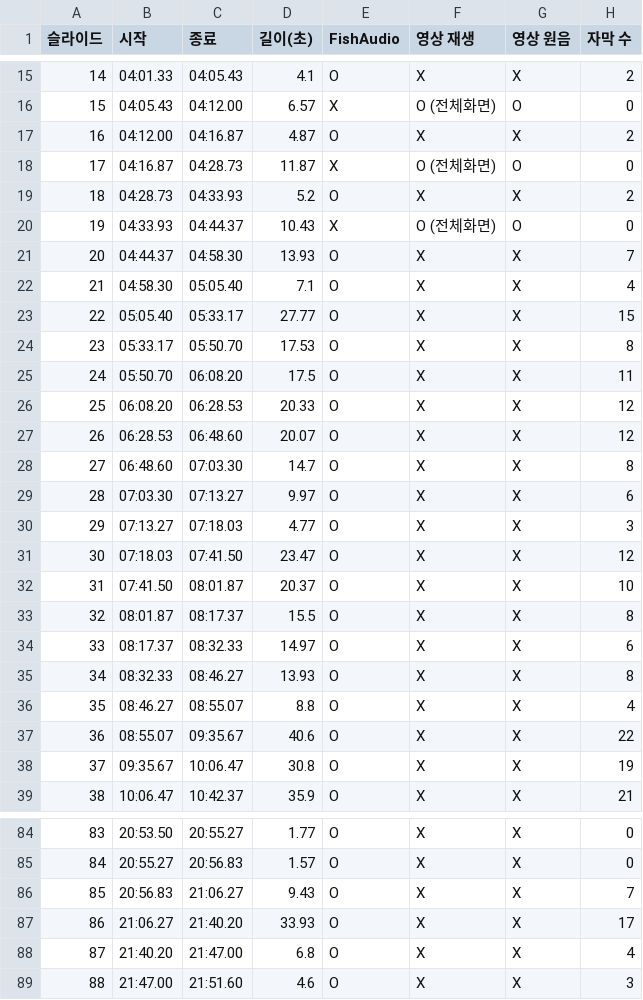
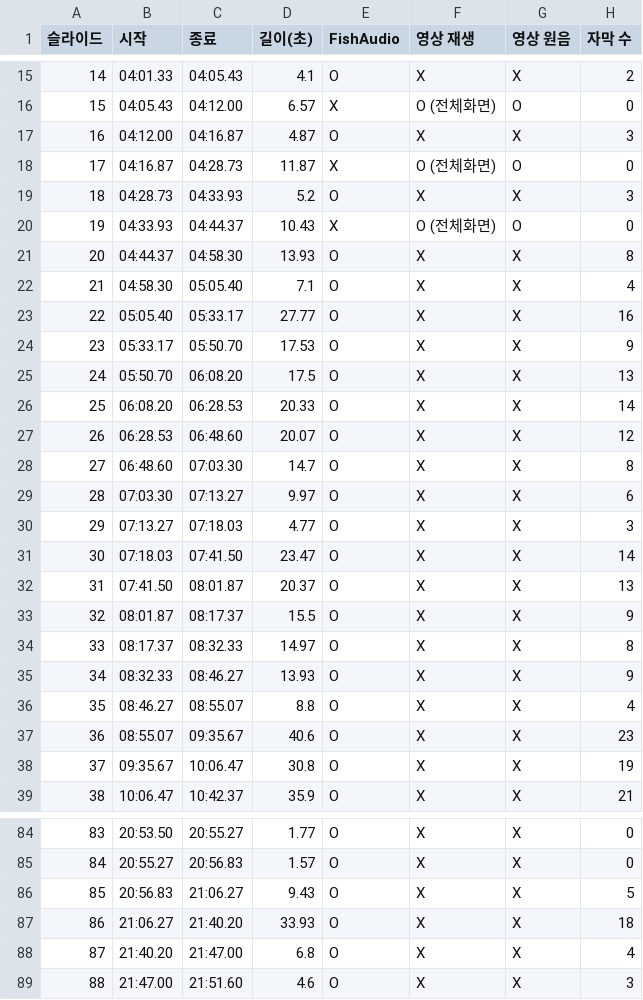
Before and after one commit to wnsgh55811-boop/speed, a CSV file: vsl_output/타임라인.csv, drawn as a sheet; only a part is shown, gaps mark what is left out; the diff covers the shown part only.

```diff
--- a/vsl_output/타임라인.csv
+++ b/vsl_output/타임라인.csv
@@ -16,12 +16,12 @@
 15,04:05.43,04:12.00,6.57,X,O (전체화면),O,0
-16,04:12.00,04:16.87,4.87,O,X,X,2
+16,04:12.00,04:16.87,4.87,O,X,X,3
 17,04:16.87,04:28.73,11.87,X,O (전체화면),O,0
-18,04:28.73,04:33.93,5.2,O,X,X,2
+18,04:28.73,04:33.93,5.2,O,X,X,3
 19,04:33.93,04:44.37,10.43,X,O (전체화면),O,0
-20,04:44.37,04:58.30,13.93,O,X,X,7
+20,04:44.37,04:58.30,13.93,O,X,X,8
 21,04:58.30,05:05.40,7.1,O,X,X,4
-22,05:05.40,05:33.17,27.77,O,X,X,15
-23,05:33.17,05:50.70,17.53,O,X,X,8
-24,05:50.70,06:08.20,17.5,O,X,X,11
-25,06:08.20,06:28.53,20.33,O,X,X,12
+22,05:05.40,05:33.17,27.77,O,X,X,16
+23,05:33.17,05:50.70,17.53,O,X,X,9
+24,05:50.70,06:08.20,17.5,O,X,X,13
+25,06:08.20,06:28.53,20.33,O,X,X,14
 26,06:28.53,06:48.60,20.07,O,X,X,12
@@ -30,9 +30,9 @@
 29,07:13.27,07:18.03,4.77,O,X,X,3
-30,07:18.03,07:41.50,23.47,O,X,X,12
-31,07:41.50,08:01.87,20.37,O,X,X,10
-32,08:01.87,08:17.37,15.5,O,X,X,8
-33,08:17.37,08:32.33,14.97,O,X,X,6
-34,08:32.33,08:46.27,13.93,O,X,X,8
+30,07:18.03,07:41.50,23.47,O,X,X,14
+31,07:41.50,08:01.87,20.37,O,X,X,13
+32,08:01.87,08:17.37,15.5,O,X,X,9
+33,08:17.37,08:32.33,14.97,O,X,X,8
+34,08:32.33,08:46.27,13.93,O,X,X,9
 35,08:46.27,08:55.07,8.8,O,X,X,4
-36,08:55.07,09:35.67,40.6,O,X,X,22
+36,08:55.07,09:35.67,40.6,O,X,X,23
 37,09:35.67,10:06.47,30.8,O,X,X,19
@@ -85,4 +85,4 @@
 84,20:55.27,20:56.83,1.57,O,X,X,0
-85,20:56.83,21:06.27,9.43,O,X,X,7
-86,21:06.27,21:40.20,33.93,O,X,X,17
+85,20:56.83,21:06.27,9.43,O,X,X,5
+86,21:06.27,21:40.20,33.93,O,X,X,18
 87,21:40.20,21:47.00,6.8,O,X,X,4
```
Also changed, not shown: 20 edited cells elsewhere in this file.
